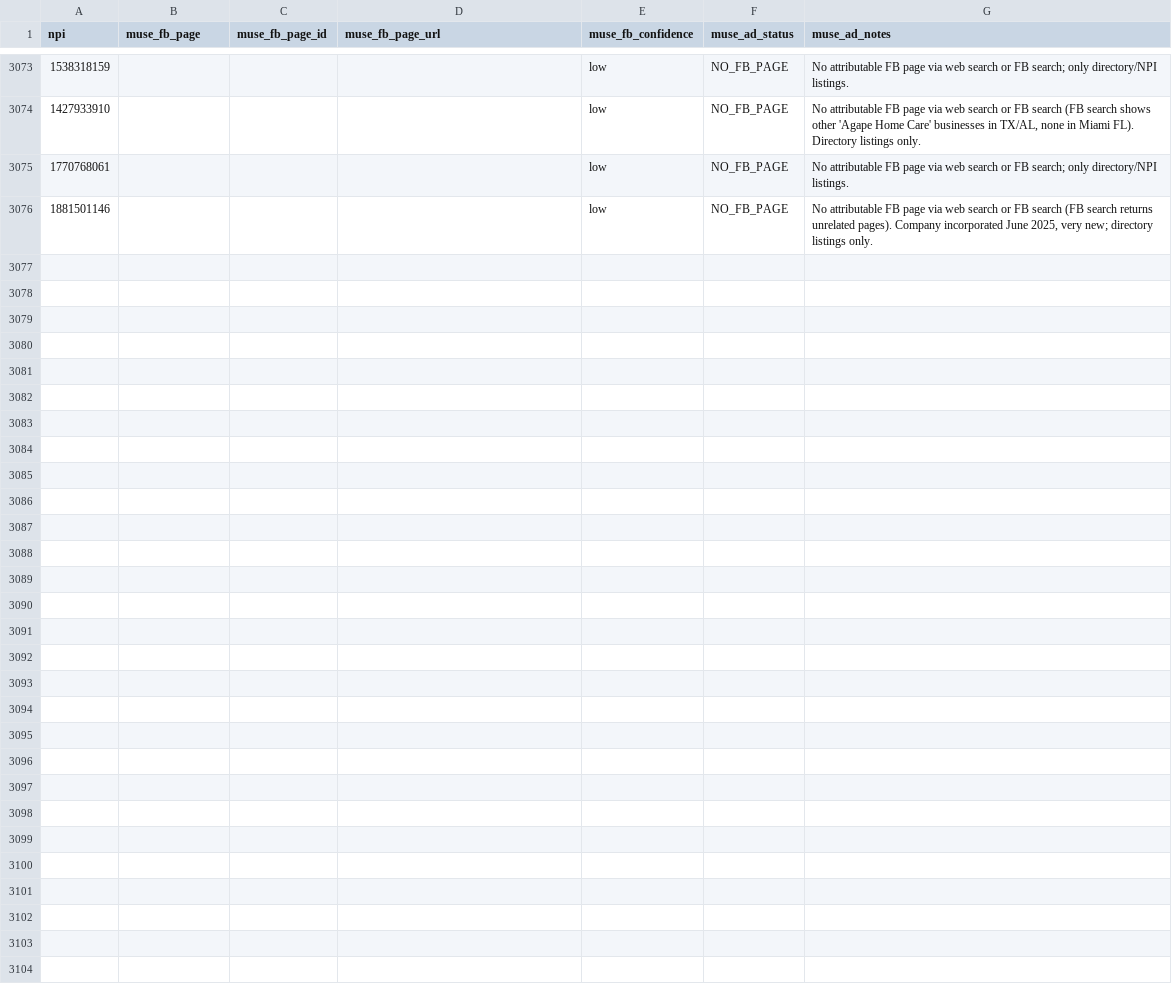
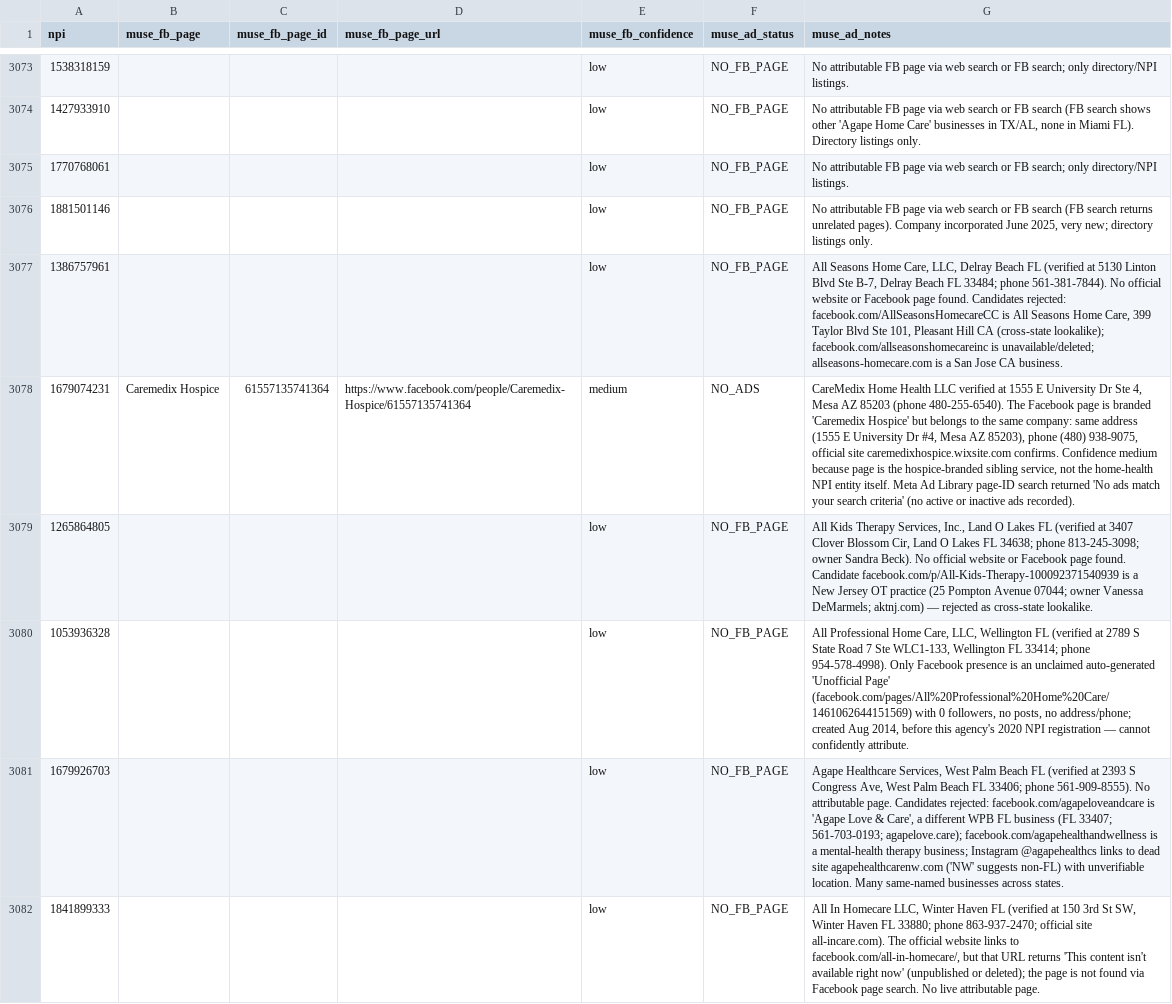
Before and after one commit to Sarojkumar9999/targeto-senior-home-care-pipeline, a CSV file: data/muse_verifications.csv, drawn as a sheet; only a part is shown, gaps mark what is left out; the diff covers the shown part only; the diff names each change by its address in the sheet, - before the commit and + after, or states it on an @@ line.

Commit message:
tier 4 wave 26 batch 26/110: 12 no-FB-trace agencies (15 workers) (+12 verified, 0 dupes skipped)

```diff
--- a/data/muse_verifications.csv
+++ b/data/muse_verifications.csv
+row 3077: 1386757961 |  |  |  | low | NO_FB_PAGE | All Seasons Home Care, LLC, Delray Beach FL (verified at 5130 Linton Blvd Ste B-7, Delray Beach FL 33484; phone 561-381-7844). No official website or Facebook page found. Candidates rejected: facebook.com/AllSeasonsHomecareCC is All Seasons Home Care, 399 Taylor Blvd Ste 101, Pleasant Hill CA (cross-state lookalike); facebook.com/allseasonshomecareinc is unavailable/deleted; allseasons-homecare.com is a San Jose CA business.
+row 3078: 1679074231 | Caremedix Hospice | 61557135741364 | https://www.facebook.com/people/Caremedix-Hospice/61557135741364 | medium | NO_ADS | CareMedix Home Health LLC verified at 1555 E University Dr Ste 4, Mesa AZ 85203 (phone 480-255-6540). The Facebook page is branded 'Caremedix Hospice' but belongs to the same company: same address (1555 E University Dr #4, Mesa AZ 85203), phone (480) 938-9075, official site caremedixhospice.wixsite.com confirms. Confidence medium because page is the hospice-branded sibling service, not the home-health NPI entity itself. Meta Ad Library page-ID search returned 'No ads match your search criteria' (no active or inactive ads recorded).
+row 3079: 1265864805 |  |  |  | low | NO_FB_PAGE | All Kids Therapy Services, Inc., Land O Lakes FL (verified at 3407 Clover Blossom Cir, Land O Lakes FL 34638; phone 813-245-3098; owner Sandra Beck). No official website or Facebook page found. Candidate facebook.com/p/All-Kids-Therapy-100092371540939 is a New Jersey OT practice (25 Pompton Avenue 07044; owner Vanessa DeMarmels; aktnj.com) — rejected as cross-state lookalike.
+row 3080: 1053936328 |  |  |  | low | NO_FB_PAGE | All Professional Home Care, LLC, Wellington FL (verified at 2789 S State Road 7 Ste WLC1-133, Wellington FL 33414; phone 954-578-4998). Only Facebook presence is an unclaimed auto-generated 'Unofficial Page' (facebook.com/pages/All%20Professional%20Home%20Care/1461062644151569) with 0 followers, no posts, no address/phone; created Aug 2014, before this agency's 2020 NPI registration — cannot confidently attribute.
+row 3081: 1679926703 |  |  |  | low | NO_FB_PAGE | Agape Healthcare Services, West Palm Beach FL (verified at 2393 S Congress Ave, West Palm Beach FL 33406; phone 561-909-8555). No attributable page. Candidates rejected: facebook.com/agapeloveandcare is 'Agape Love & Care', a different WPB FL business (FL 33407; 561-703-0193; agapelove.care); facebook.com/agapehealthandwellness is a mental-health therapy business; Instagram @agapehealthcs links to dead site agapehealthcarenw.com ('NW' suggests non-FL) with unverifiable location. Many same-named businesses across states.
+row 3082: 1841899333 |  |  |  | low | NO_FB_PAGE | All In Homecare LLC, Winter Haven FL (verified at 150 3rd St SW, Winter Haven FL 33880; phone 863-937-2470; official site all-incare.com). The official website links to facebook.com/all-in-homecare/, but that URL returns 'This content isn't available right now' (unpublished or deleted); the page is not found via Facebook page search. No live attributable page.
```
Also changed, not shown: 6 added rows elsewhere in this file.
